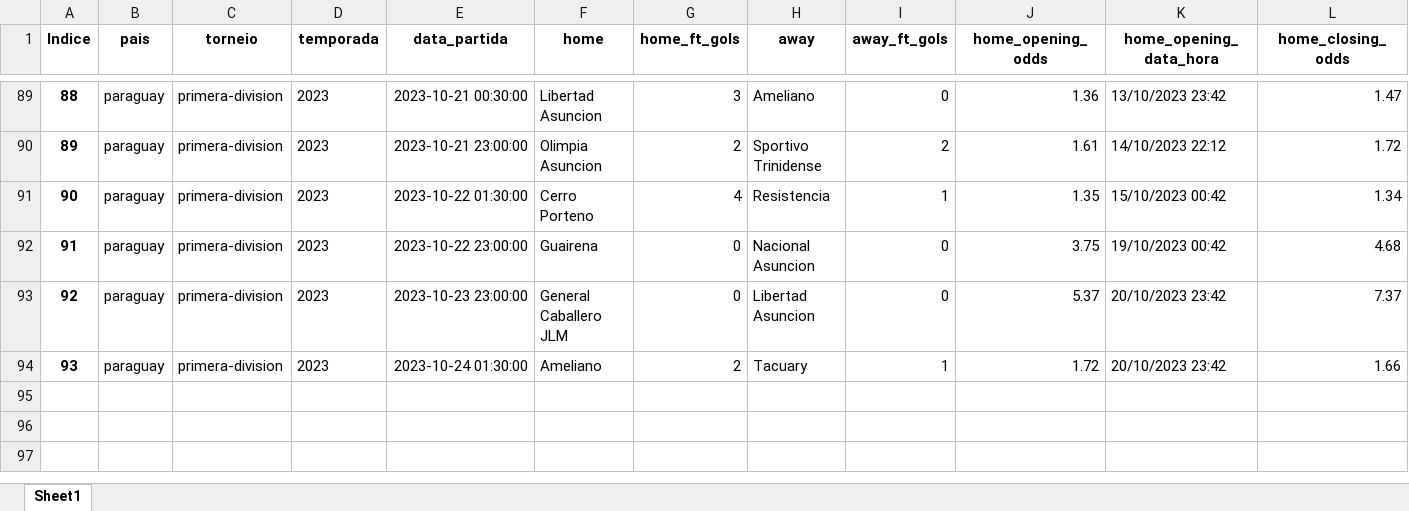
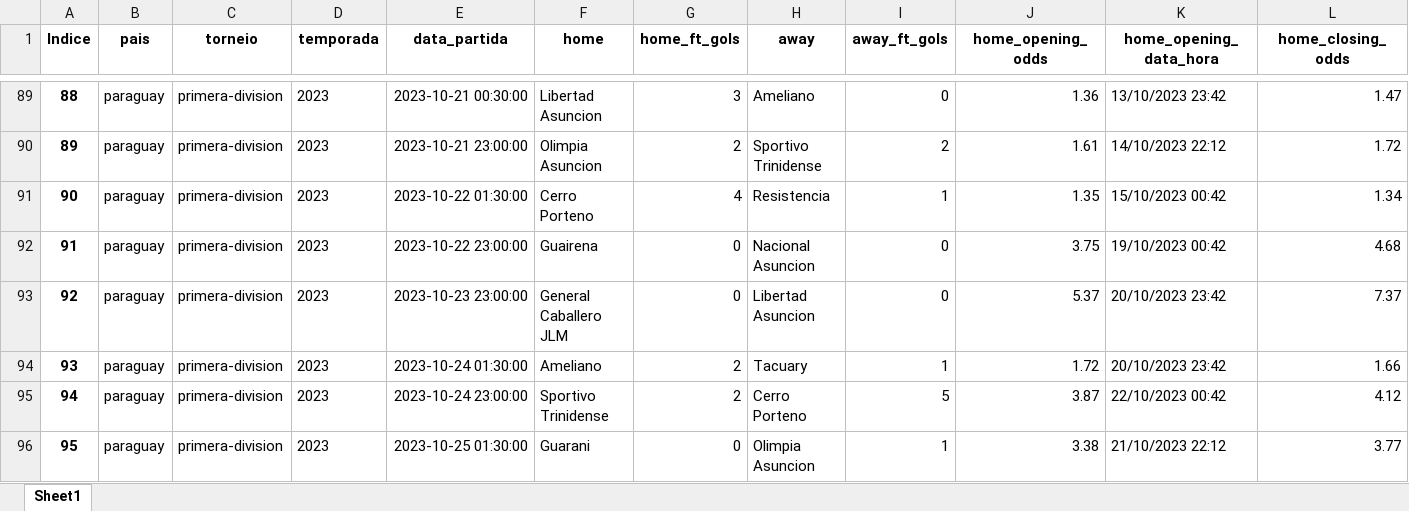
Before and after one commit to tarciziojrdf/poco, an Excel workbook: 2023/paraguay_primera-division_2023.xlsx, sheet Sheet1, drawn as a sheet; only a part is shown, gaps mark what is left out; values as stored, in another font and other column widths than the file's, no borders; rows hold the shown columns only; the diff names each change by its address in the sheet, - before the commit and + after, or states it on an @@ line.

```diff
--- a/2023/paraguay_primera-division_2023.xlsx (sheet Sheet1)
+++ b/2023/paraguay_primera-division_2023.xlsx (sheet Sheet1)
+row 95: 94 | paraguay | primera-division | 2023 | 2023-10-24 23:00:00 | Sportivo Trinidense | 2 | Cerro Porteno | 5 | 3.87 | 22/10/2023 00:42 | 4.12
+row 96: 95 | paraguay | primera-division | 2023 | 2023-10-25 01:30:00 | Guarani | 0 | Olimpia Asuncion | 1 | 3.38 | 21/10/2023 22:12 | 3.77
```
Also changed, not shown: 2023/argentina_copa-de-la-liga-profesional_2023.xlsx, 2023/colombia_primera-a_2023.xlsx, 1 other file.
